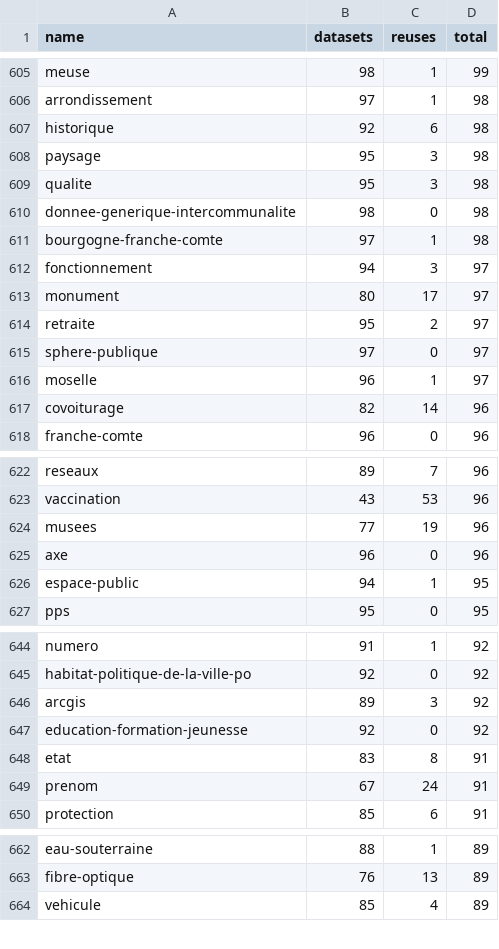
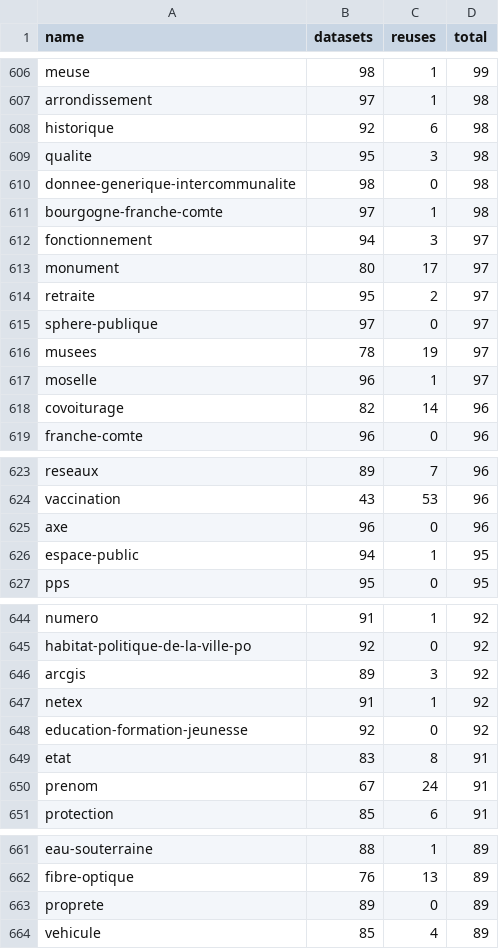
Before and after one commit to taniki/flat.dgfr, a CSV file: tags.csv, drawn as a sheet; only a part is shown, gaps mark what is left out; removed rows and columns are numbered as before the commit, all else as after; the diff covers the shown part only; the diff names each change by its address in the sheet, - before the commit and + after, or states it on an @@ line.

```diff
--- a/tags.csv
+++ b/tags.csv
-row 608: paysage | 95 | 3 | 98
+row 616: musees | 78 | 19 | 97
-row 624: musees | 77 | 19 | 96
+row 647: netex | 91 | 1 | 92
+row 663: proprete | 89 | 0 | 89
```
Also changed, not shown: 15 added rows, 14 removed rows and 2 edited cells elsewhere in this file, 2 other files.
